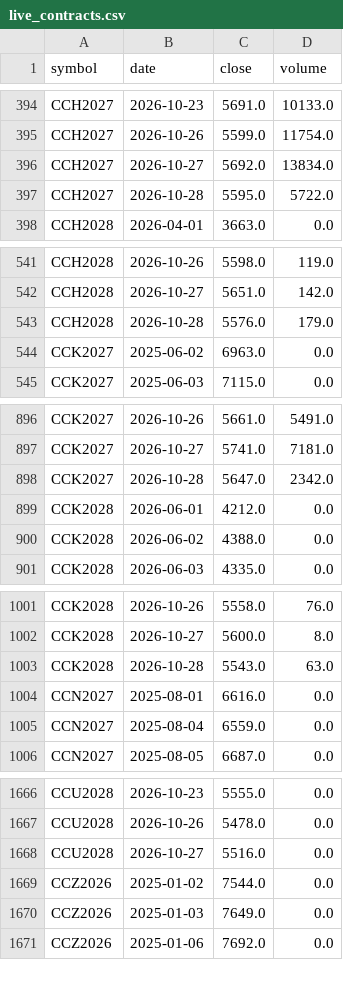
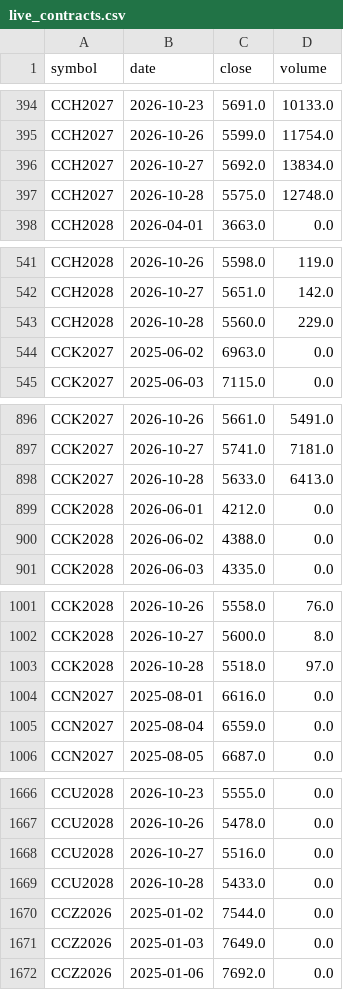
Before and after one commit to BMR-Com/cftc-cot-full, a CSV file: data/softs/live_contracts.csv, drawn as a sheet; only a part is shown, gaps mark what is left out; the diff covers the shown part only.

```diff
--- a/data/softs/live_contracts.csv
+++ b/data/softs/live_contracts.csv
@@ -396,3 +396,3 @@ CCH2027,2026-10-26,5599.0,11754.0
 CCH2027,2026-10-27,5692.0,13834.0
-CCH2027,2026-10-28,5595.0,5722.0
+CCH2027,2026-10-28,5575.0,12748.0
 CCH2028,2026-04-01,3663.0,0.0
@@ -542,3 +542,3 @@ CCH2028,2026-10-26,5598.0,119.0
 CCH2028,2026-10-27,5651.0,142.0
-CCH2028,2026-10-28,5576.0,179.0
+CCH2028,2026-10-28,5560.0,229.0
 CCK2027,2025-06-02,6963.0,0.0
@@ -897,3 +897,3 @@ CCK2027,2026-10-26,5661.0,5491.0
 CCK2027,2026-10-27,5741.0,7181.0
-CCK2027,2026-10-28,5647.0,2342.0
+CCK2027,2026-10-28,5633.0,6413.0
 CCK2028,2026-06-01,4212.0,0.0
@@ -1002,3 +1002,3 @@ CCK2028,2026-10-26,5558.0,76.0
 CCK2028,2026-10-27,5600.0,8.0
-CCK2028,2026-10-28,5543.0,63.0
+CCK2028,2026-10-28,5518.0,97.0
 CCN2027,2025-08-01,6616.0,0.0
@@ -1668,2 +1668,3 @@ CCU2028,2026-10-26,5478.0,0.0
 CCU2028,2026-10-27,5516.0,0.0
+CCU2028,2026-10-28,5433.0,0.0
 CCZ2026,2025-01-02,7544.0,0.0
```
Also changed, not shown: 5 added rows and 53 edited cells elsewhere in this file, 1 other file.
